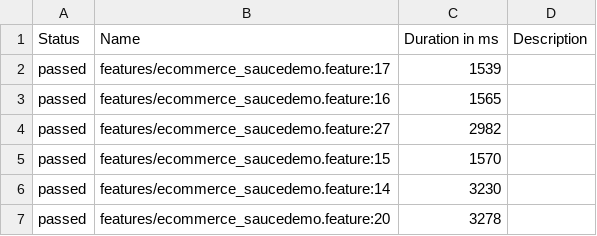
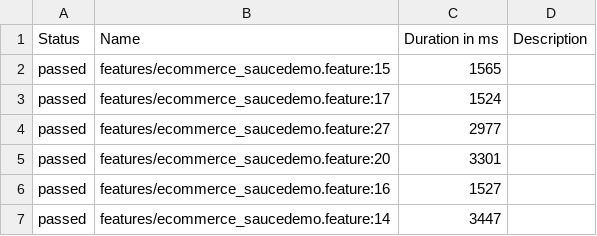
Before and after one commit to cremope/web-java-playwright-cucumber, a CSV file: data/suites.csv, drawn as a sheet.

```diff
--- a/data/suites.csv
+++ b/data/suites.csv
@@ -1,7 +1,7 @@
 "Status","Name","Duration in ms","Description"
-"passed","features/ecommerce_saucedemo.feature:17","1539",""
-"passed","features/ecommerce_saucedemo.feature:16","1565",""
-"passed","features/ecommerce_saucedemo.feature:27","2982",""
-"passed","features/ecommerce_saucedemo.feature:15","1570",""
-"passed","features/ecommerce_saucedemo.feature:14","3230",""
-"passed","features/ecommerce_saucedemo.feature:20","3278",""
+"passed","features/ecommerce_saucedemo.feature:15","1565",""
+"passed","features/ecommerce_saucedemo.feature:17","1524",""
+"passed","features/ecommerce_saucedemo.feature:27","2977",""
+"passed","features/ecommerce_saucedemo.feature:20","3301",""
+"passed","features/ecommerce_saucedemo.feature:16","1527",""
+"passed","features/ecommerce_saucedemo.feature:14","3447",""
```
Also changed, not shown: 54 other files.
